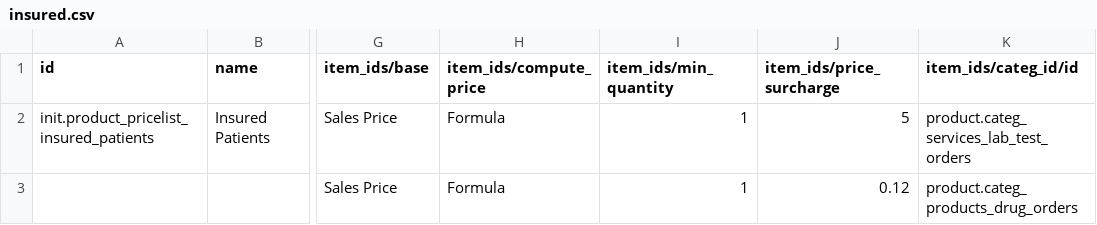
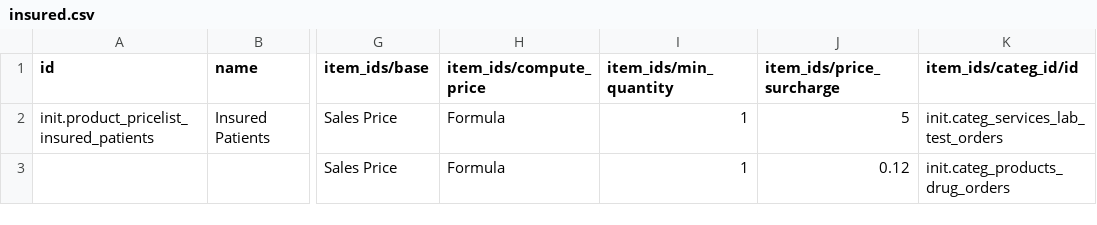
Before and after one commit to ozone-his/ozone, a CSV file: distro/configs/odoo/initializer_config/pricelist/insured.csv, drawn as a sheet; only a part is shown, gaps mark what is left out; the diff names each change by its address in the sheet, - before the commit and + after, or states it on an @@ line.

Commit message:
OZ-825: Changed external id prefixes to init

```diff
--- a/distro/configs/odoo/initializer_config/pricelist/insured.csv
+++ b/distro/configs/odoo/initializer_config/pricelist/insured.csv
-K2 (item_ids/categ_id/id): product.categ_services_lab_test_orders
+K2 (item_ids/categ_id/id): init.categ_services_lab_test_orders
-K3 (item_ids/categ_id/id): product.categ_products_drug_orders
+K3 (item_ids/categ_id/id): init.categ_products_drug_orders
```
Also changed, not shown: 7 other files.
